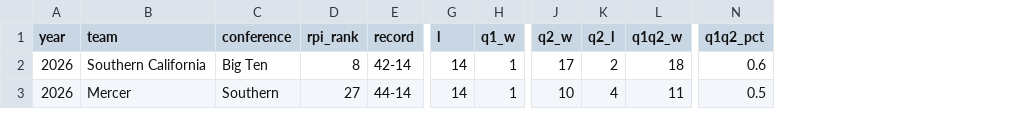
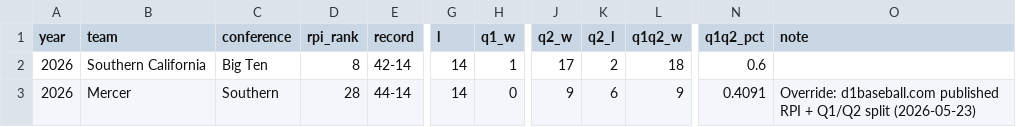
Before and after one commit to JasonR64A/chart-builder, a CSV file: data/bracketology/current_q1q2_baseball.csv, drawn as a sheet; only a part is shown, gaps mark what is left out; the diff names each change by its address in the sheet, - before the commit and + after, or states it on an @@ line.

```diff
--- a/data/bracketology/current_q1q2_baseball.csv
+++ b/data/bracketology/current_q1q2_baseball.csv
+column O (note), row 3: Override: d1baseball.com published RPI + Q1/Q2 split (2026-05-23)
-D3 (rpi_rank): 27
+D3 (rpi_rank): 28
-H3 (q1_w): 1
+H3 (q1_w): 0
-J3 (q2_w): 10
+J3 (q2_w): 9
-K3 (q2_l): 4
+K3 (q2_l): 6
-L3 (q1q2_w): 11
+L3 (q1q2_w): 9
-N3 (q1q2_pct): 0.5
+N3 (q1q2_pct): 0.4091
```
Also changed, not shown: data/bracketology/mercer_vs_at_large_2013_2025.csv, 4 other files.
